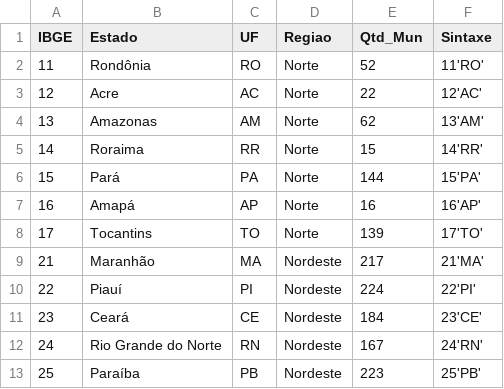
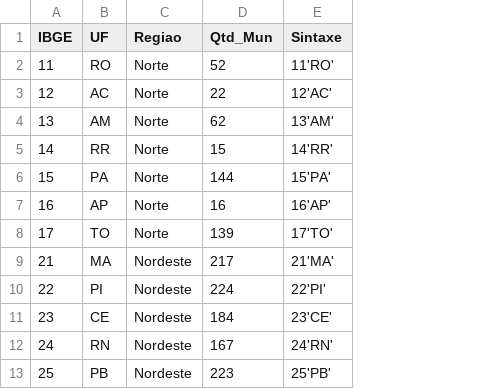
Before and after one commit to ALLIANCETECHSYSTEM/CovidBRdb, a CSV file: files/covid19_regions.csv, drawn as a sheet; only a part is shown; the diff names each change by its address in the sheet, - before the commit and + after, or states it on an @@ line.

Commit message:
Remove_States-Region

```diff
--- a/files/covid19_regions.csv
+++ b/files/covid19_regions.csv
-column B (Estado), rows 2-13: Rondônia | Acre | Amazonas | Roraima | Pará | Amapá | Tocantins | Maranhão | Piauí | Ceará | Rio Grande do Norte | Paraíba
```
